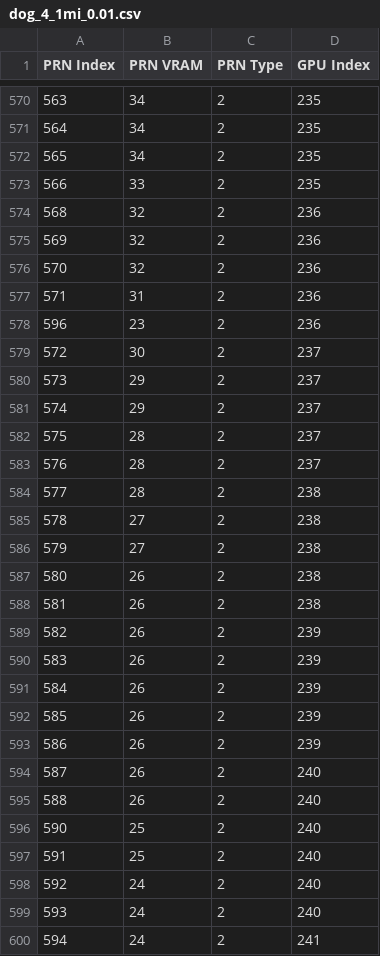
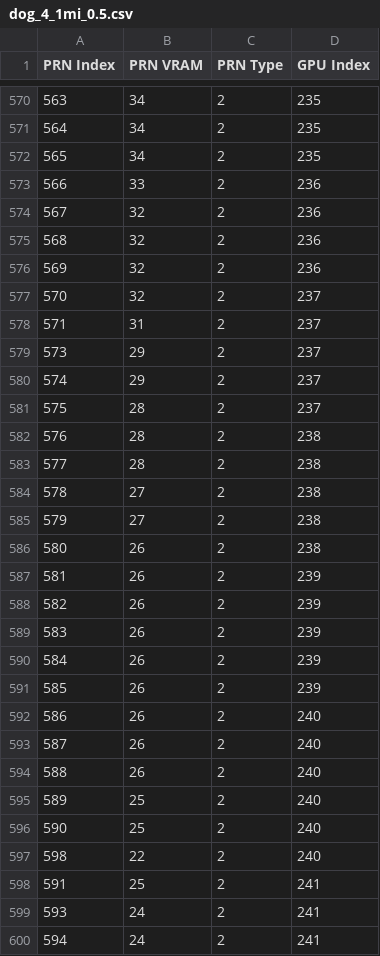
Before and after one commit to vitorholiveira/greedy-dog, a CSV file: solutions/dog_4_1mi_0.5.csv (was solutions/dog_4_1mi_0.01.csv), drawn as a sheet; only a part is shown, gaps mark what is left out; the diff covers the shown part only.

```diff
--- a/solutions/dog_4_1mi_0.01.csv
+++ b/solutions/dog_4_1mi_0.5.csv
@@ -572,9 +572,8 @@ PRN Index,PRN VRAM,PRN Type,GPU Index
 565,34,2,235
-566,33,2,235
+566,33,2,236
+567,32,2,236
 568,32,2,236
 569,32,2,236
-570,32,2,236
-571,31,2,236
-596,23,2,236
-572,30,2,237
+570,32,2,237
+571,31,2,237
 573,29,2,237
@@ -582,3 +581,3 @@ PRN Index,PRN VRAM,PRN Type,GPU Index
 575,28,2,237
-576,28,2,237
+576,28,2,238
 577,28,2,238
@@ -587,3 +586,3 @@ PRN Index,PRN VRAM,PRN Type,GPU Index
 580,26,2,238
-581,26,2,238
+581,26,2,239
 582,26,2,239
@@ -592,9 +591,10 @@ PRN Index,PRN VRAM,PRN Type,GPU Index
 585,26,2,239
-586,26,2,239
+586,26,2,240
 587,26,2,240
 588,26,2,240
+589,25,2,240
 590,25,2,240
-591,25,2,240
-592,24,2,240
-593,24,2,240
+598,22,2,240
+591,25,2,241
+593,24,2,241
 594,24,2,241
```
Also changed, not shown: 4 added rows, 4 removed rows and 10 edited cells elsewhere in this file, results.csv, solutions/dog_1_1mi_5.csv, 49 other files.
